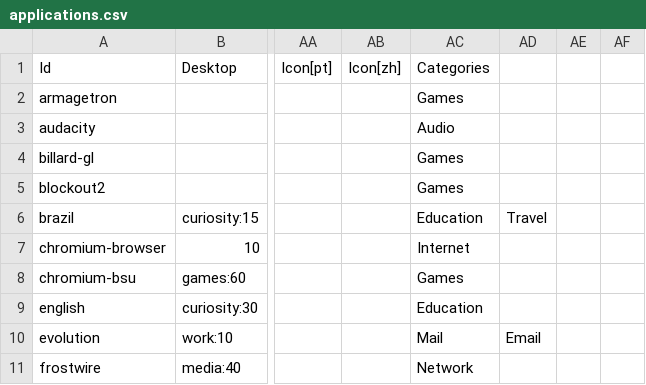
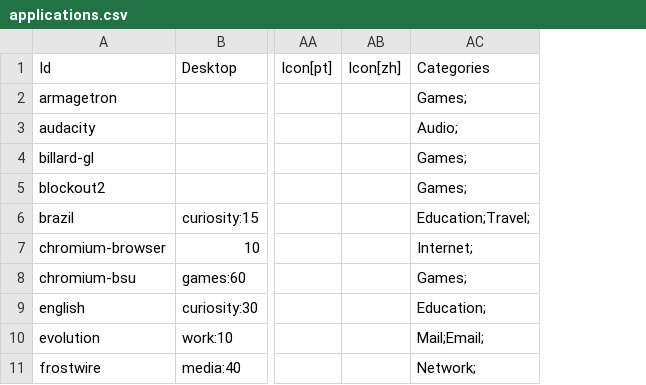
Before and after one commit to endlessm/eos-theme, a CSV file: desktop/applications.csv, drawn as a sheet; only a part is shown, gaps mark what is left out; removed rows and columns are numbered as before the commit, all else as after; the diff names each change by its address in the sheet, - before the commit and + after, or states it on an @@ line.

Commit message:
Fix semicolons in desktop entry Categories
Per the desktop entry spec, each category must end in a semicolon.
Somehow these had been replaced with commas.

[endlessm/eos-shell#831]

```diff
--- a/desktop/applications.csv
+++ b/desktop/applications.csv
-column AC, rows 1-11: Categories | Games | Audio | Games | Games | Education | Internet | Games | Education | Mail | Network
-column AD, rows 6-10: Travel |  |  |  | Email
-column AE, empty
-column AF, empty
+column AC, rows 1-11: Categories | Games; | Audio; | Games; | Games; | Education;Travel; | Internet; | Games; | Education; | Mail;Email; | Network;
```
